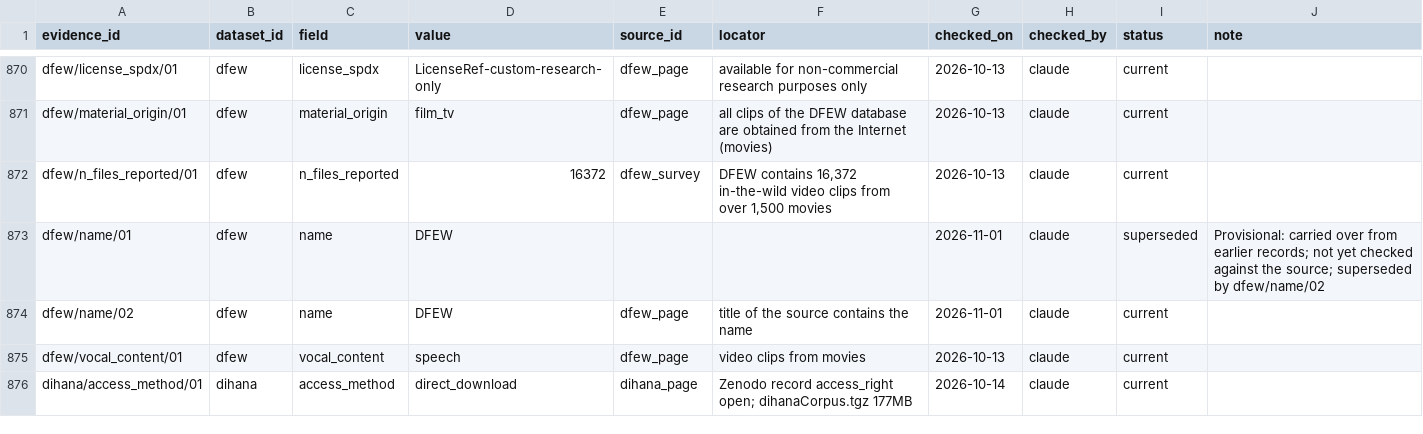
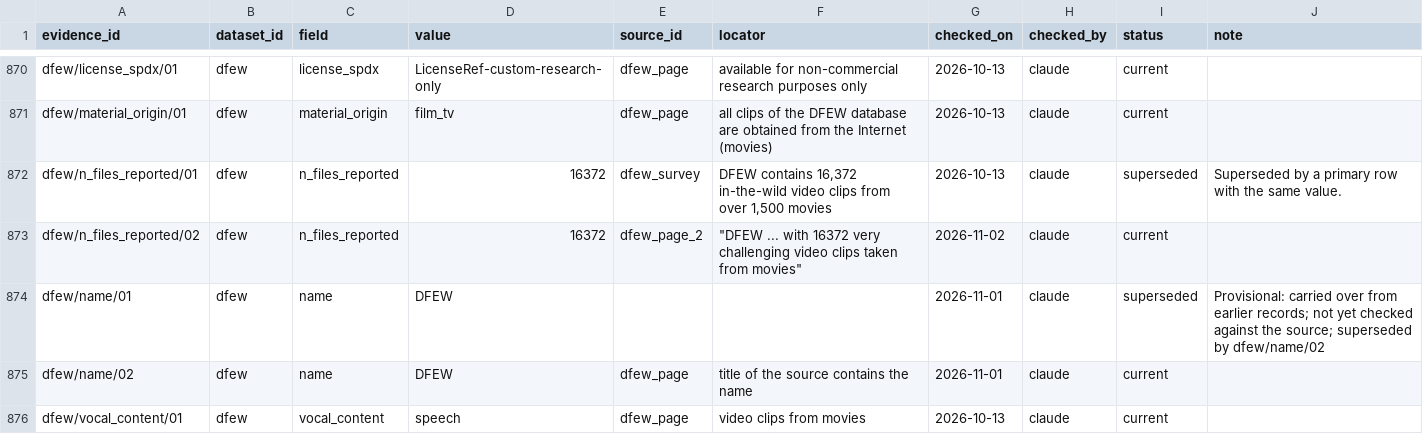
Before and after one commit to itoten/ser_dataset_db, a CSV file: data/evidence.csv, drawn as a sheet; only a part is shown, gaps mark what is left out; the shorter side is filled out with more unchanged rows.

```diff
--- a/data/evidence.csv
+++ b/data/evidence.csv
@@ -871,3 +871,4 @@ dfew/license_spdx/01,dfew,license_spdx,LicenseRef-custom-research-only,dfew_page
 dfew/material_origin/01,dfew,material_origin,film_tv,dfew_page,all clips of the DFEW database are obtained from the Internet (movies),2026-10-13,claude,current,
-dfew/n_files_reported/01,dfew,n_files_reported,16372,dfew_survey,"DFEW contains 16,372 in-the-wild video clips from over 1,500 movies",2026-10-13,claude,current,
+dfew/n_files_reported/01,dfew,n_files_reported,16372,dfew_survey,"DFEW contains 16,372 in-the-wild video clips from over 1,500 movies",2026-10-13,claude,superseded,Superseded by a primary row with the same value.
+dfew/n_files_reported/02,dfew,n_files_reported,16372,dfew_page_2,"""DFEW ... with 16372 very challenging video clips taken from movies""",2026-11-02,claude,current,
 dfew/name/01,dfew,name,DFEW,,,2026-11-01,claude,superseded,Provisional: carried over from earlier records; not yet checked against the source; superseded by dfew/name/02
```
Also changed, not shown: data/dataset_sources.csv, data/datasets.csv, 2 other files.
